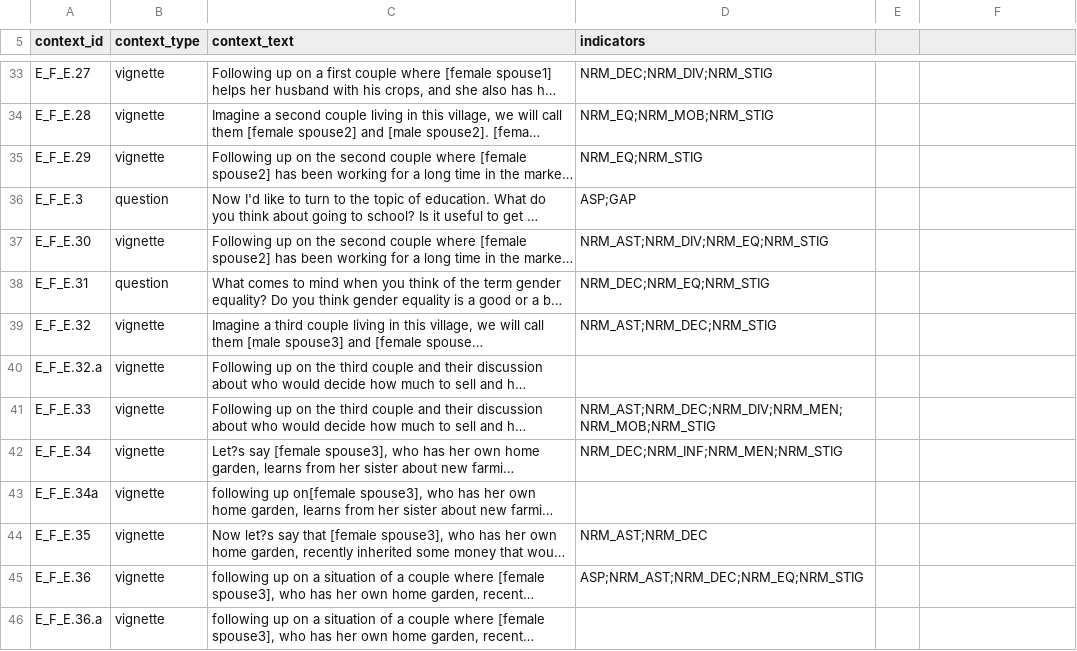
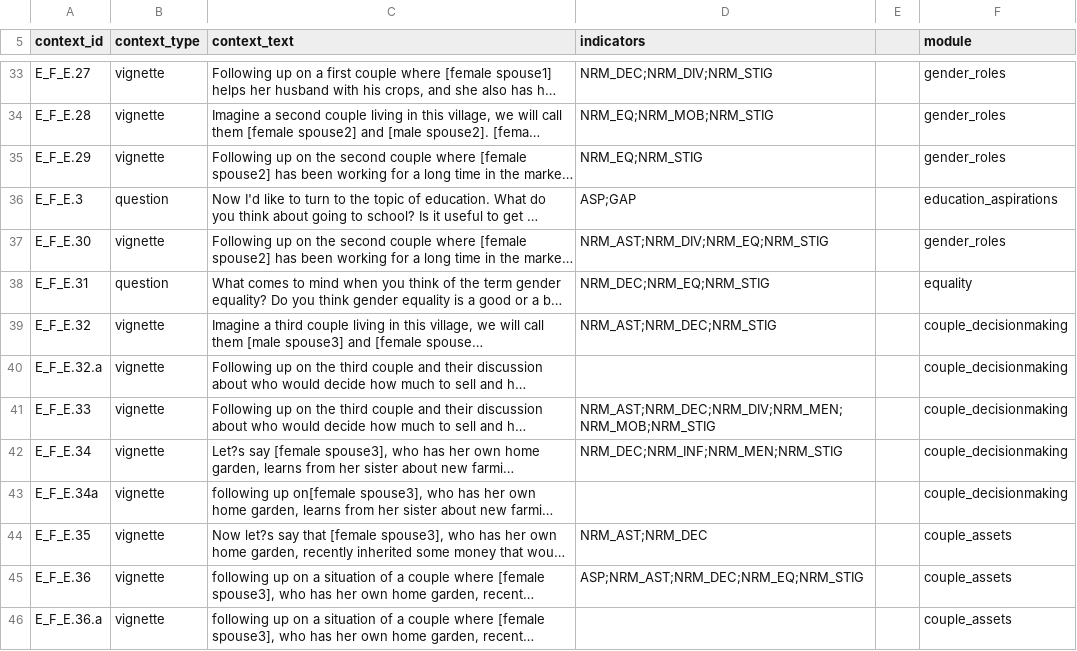
Before and after one commit to ElsLecoutere/Gendered-Dreams-and-Realities-GENNOVATE-ML, a CSV file: indicator_context_rev.csv, drawn as a sheet; only a part is shown, gaps mark what is left out; long unchanged cells end in …; the diff covers the shown part only; the diff names each change by its address in the sheet, - before the commit and + after, or states it on an @@ line.

Commit message:
add module to context

```diff
--- a/indicator_context_rev.csv
+++ b/indicator_context_rev.csv
-F5: (empty)
+F5: module
-F33:F35 (module): (empty)
+F33:F35 (module): gender_roles
-F36 (module): (empty)
+F36 (module): education_aspirations
-F37 (module): (empty)
+F37 (module): gender_roles
-F38 (module): (empty)
+F38 (module): equality
-F39:F43 (module): (empty)
+F39:F43 (module): couple_decisionmaking
-F44:F46 (module): (empty)
+F44:F46 (module): couple_assets
```
Also changed, not shown: 1 added row and 130 edited cells elsewhere in this file.
